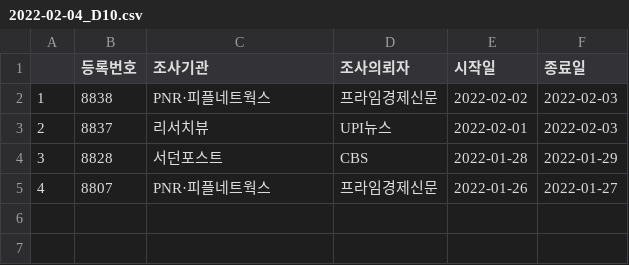
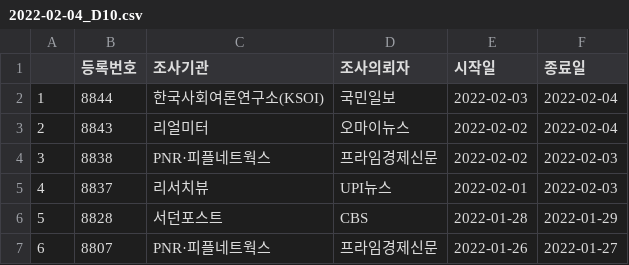
Before and after one commit to scholarsbookcase/koreanelectionpolls2022, a CSV file: IncludedPollsByDate/2022-02-04_D10.csv, drawn as a sheet.

```diff
--- a/IncludedPollsByDate/2022-02-04_D10.csv
+++ b/IncludedPollsByDate/2022-02-04_D10.csv
@@ -1,5 +1,7 @@
 "","등록번호","조사기관","조사의뢰자","시작일","종료일"
-"1",8838,"PNR·피플네트웍스","프라임경제신문",2022-02-02,2022-02-03
-"2",8837,"리서치뷰","UPI뉴스",2022-02-01,2022-02-03
-"3",8828,"서던포스트","CBS",2022-01-28,2022-01-29
-"4",8807,"PNR·피플네트웍스","프라임경제신문",2022-01-26,2022-01-27
+"1",8844,"한국사회여론연구소(KSOI)","국민일보",2022-02-03,2022-02-04
+"2",8843,"리얼미터","오마이뉴스",2022-02-02,2022-02-04
+"3",8838,"PNR·피플네트웍스","프라임경제신문",2022-02-02,2022-02-03
+"4",8837,"리서치뷰","UPI뉴스",2022-02-01,2022-02-03
+"5",8828,"서던포스트","CBS",2022-01-28,2022-01-29
+"6",8807,"PNR·피플네트웍스","프라임경제신문",2022-01-26,2022-01-27
```
Also changed, not shown: IncludedPollsByDate/2022-02-04_D14.csv, IncludedPollsByDate/2022-02-05_D10.csv, 6 other files.
